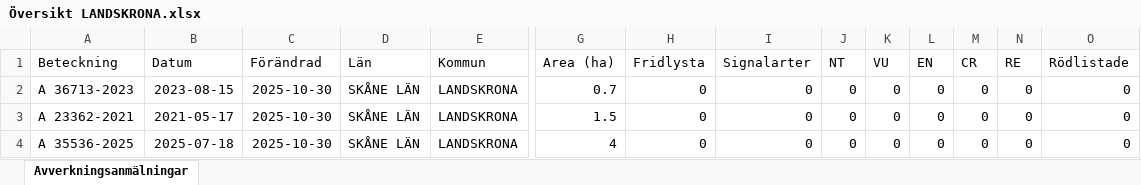
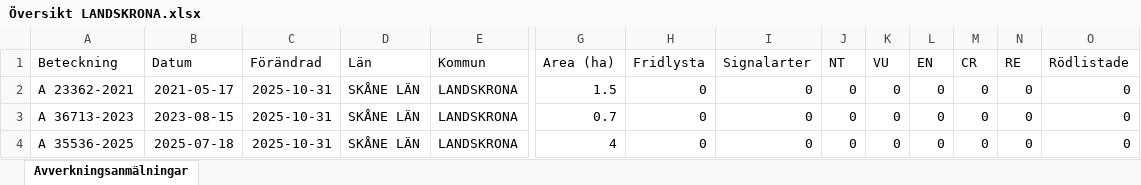
Before and after one commit to klasma/Logging_1282, an Excel workbook: Översikt LANDSKRONA.xlsx, sheet Avverkningsanmälningar, drawn as a sheet; only a part is shown, gaps mark what is left out; values as stored, in another font and other column widths than the file's, no borders; removed rows and columns are numbered as before the commit, all else as after; rows hold the shown columns only; the diff names each change by its address in the sheet, - before the commit and + after, or states it on an @@ line.

```diff
--- a/Översikt LANDSKRONA.xlsx (sheet Avverkningsanmälningar)
+++ b/Översikt LANDSKRONA.xlsx (sheet Avverkningsanmälningar)
-row 2: A 36713-2023 | 2023-08-15 | 2025-10-30 | SKÅNE LÄN | LANDSKRONA | 0.7 | 0 | 0 | 0 | 0 | 0 | 0 | 0 | 0
-C2 (Förändrad): 2025-10-30
+C2 (Förändrad): 2025-10-31
+row 3: A 36713-2023 | 2023-08-15 | 2025-10-31 | SKÅNE LÄN | LANDSKRONA | 0.7 | 0 | 0 | 0 | 0 | 0 | 0 | 0 | 0
-C4 (Förändrad): 2025-10-30
+C4 (Förändrad): 2025-10-31
```
Also changed, not shown: 1 other file.
